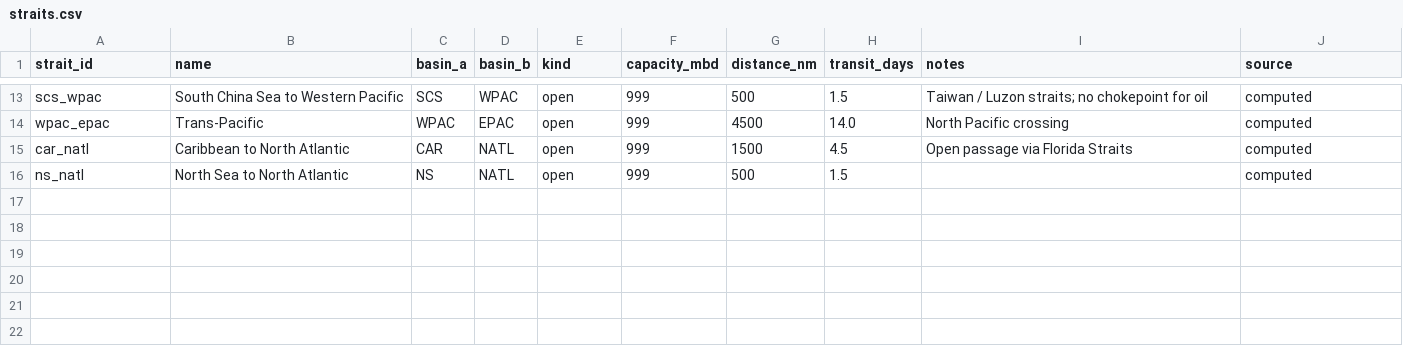
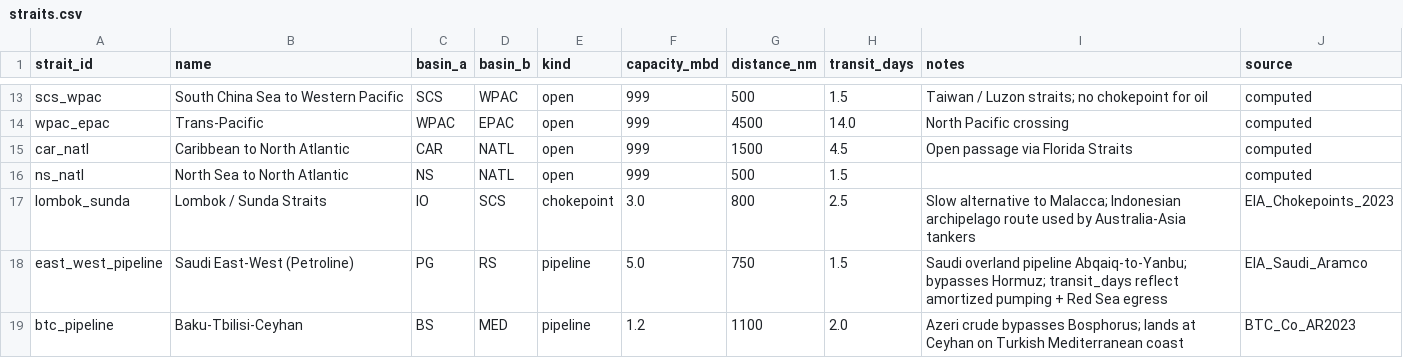
Before and after one commit to Mohamed-Moslemani/optimizationStraits, a CSV file: data/straits.csv, drawn as a sheet; only a part is shown, gaps mark what is left out; the diff names each change by its address in the sheet, - before the commit and + after, or states it on an @@ line.

Commit message:
prices in USD, alt routes, demand-side slack
- delivered prices in USD/bbl per country, anchored at demand-weighted Brent
- pricing-anchor sliders: reference price + ship-day cost
- alternative routes added: Lombok/Sunda, Saudi East-West Pipeline, BTC
- LP rewritten with two-sided slack so capacity-bound scenarios report
  unmet demand and shut-in supply instead of returning infeasible
- supply-gap panel + per-country unmet/shut-in markers in the UI
- pipeline edges styled distinctly (dotted amber)

Co-Authored-By: mohameedmoslemani <noreply@github.com>

```diff
--- a/data/straits.csv
+++ b/data/straits.csv
+row 17: lombok_sunda | Lombok / Sunda Straits | IO | SCS | chokepoint | 3.0 | 800 | 2.5 | Slow alternative to Malacca; Indonesian archipelago route used by Australia-Asia tankers | EIA_Chokepoints_2023
+row 18: east_west_pipeline | Saudi East-West (Petroline) | PG | RS | pipeline | 5.0 | 750 | 1.5 | Saudi overland pipeline Abqaiq-to-Yanbu; bypasses Hormuz; transit_days reflect amortized pumping + Red Sea egress | EIA_Saudi_Aramco
+row 19: btc_pipeline | Baku-Tbilisi-Ceyhan | BS | MED | pipeline | 1.2 | 1100 | 2.0 | Azeri crude bypasses Bosphorus; lands at Ceyhan on Turkish Mediterranean coast | BTC_Co_AR2023
```
Also changed, not shown: data/basins.csv, data/countries.csv, 12 other files.
